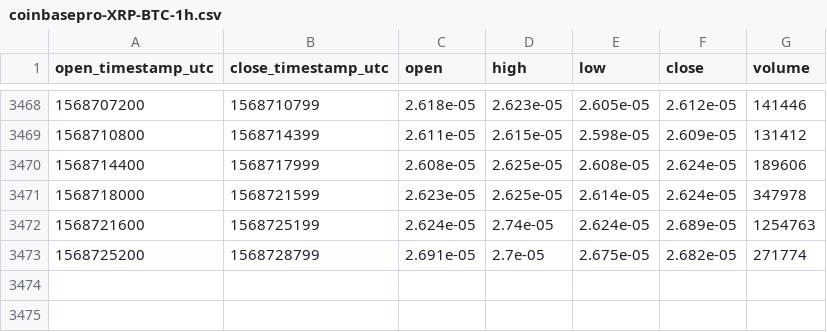
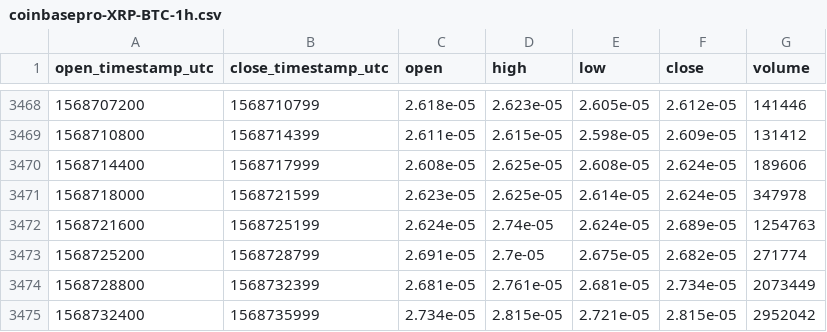
Before and after one commit to cryptobigbro/coinbasepro-XRP-BTC, a CSV file: coinbasepro-XRP-BTC-1h.csv, drawn as a sheet; only a part is shown, gaps mark what is left out.

Commit message:
Update OHLCV data.

```diff
--- a/coinbasepro-XRP-BTC-1h.csv
+++ b/coinbasepro-XRP-BTC-1h.csv
@@ -3473 +3473,3 @@ open_timestamp_utc,close_timestamp_utc,open,high,low,close,volume
 1568725200,1568728799,2.691e-05,2.7e-05,2.675e-05,2.682e-05,271774
+1568728800,1568732399,2.681e-05,2.761e-05,2.681e-05,2.734e-05,2073449
+1568732400,1568735999,2.734e-05,2.815e-05,2.721e-05,2.815e-05,2952042
```
